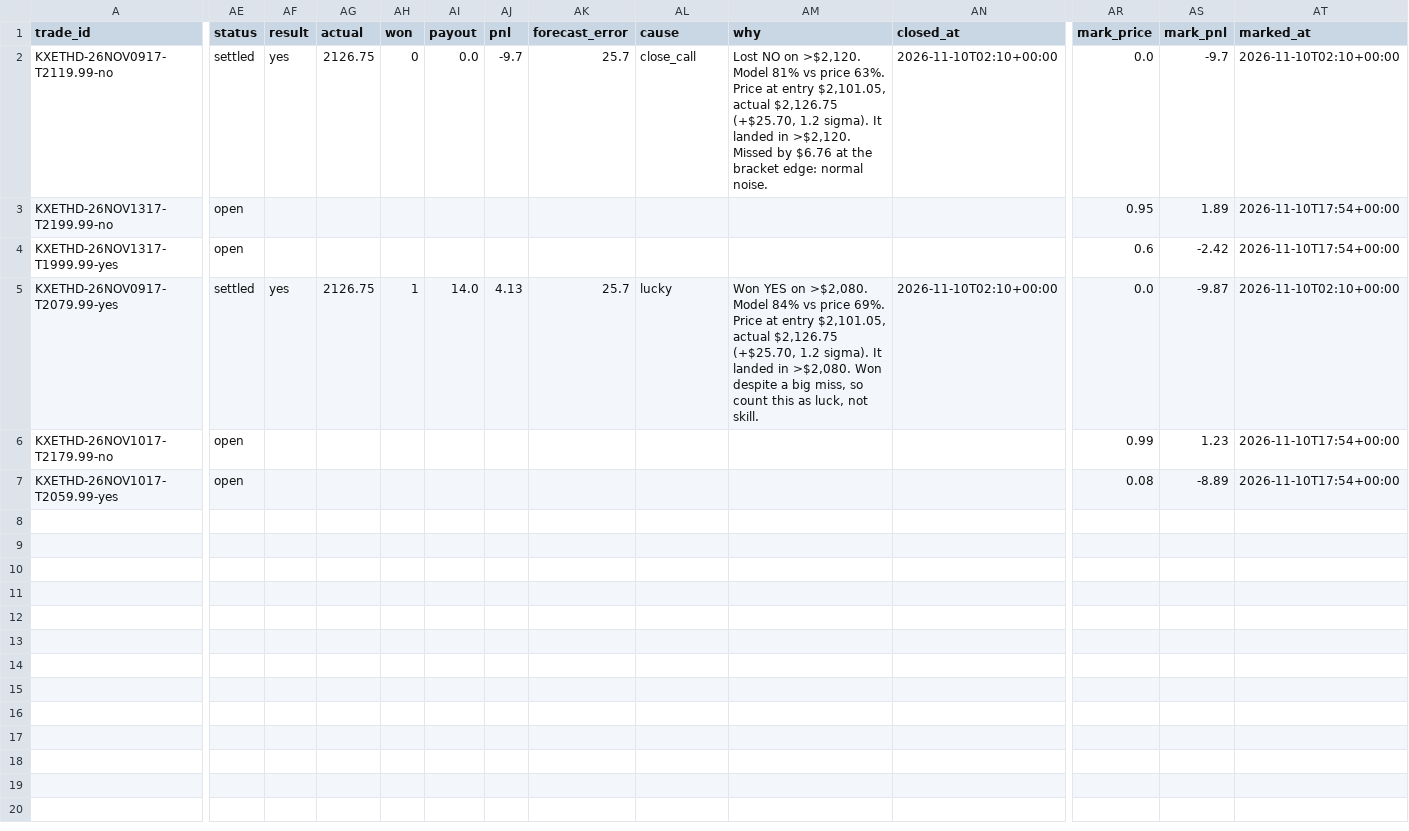
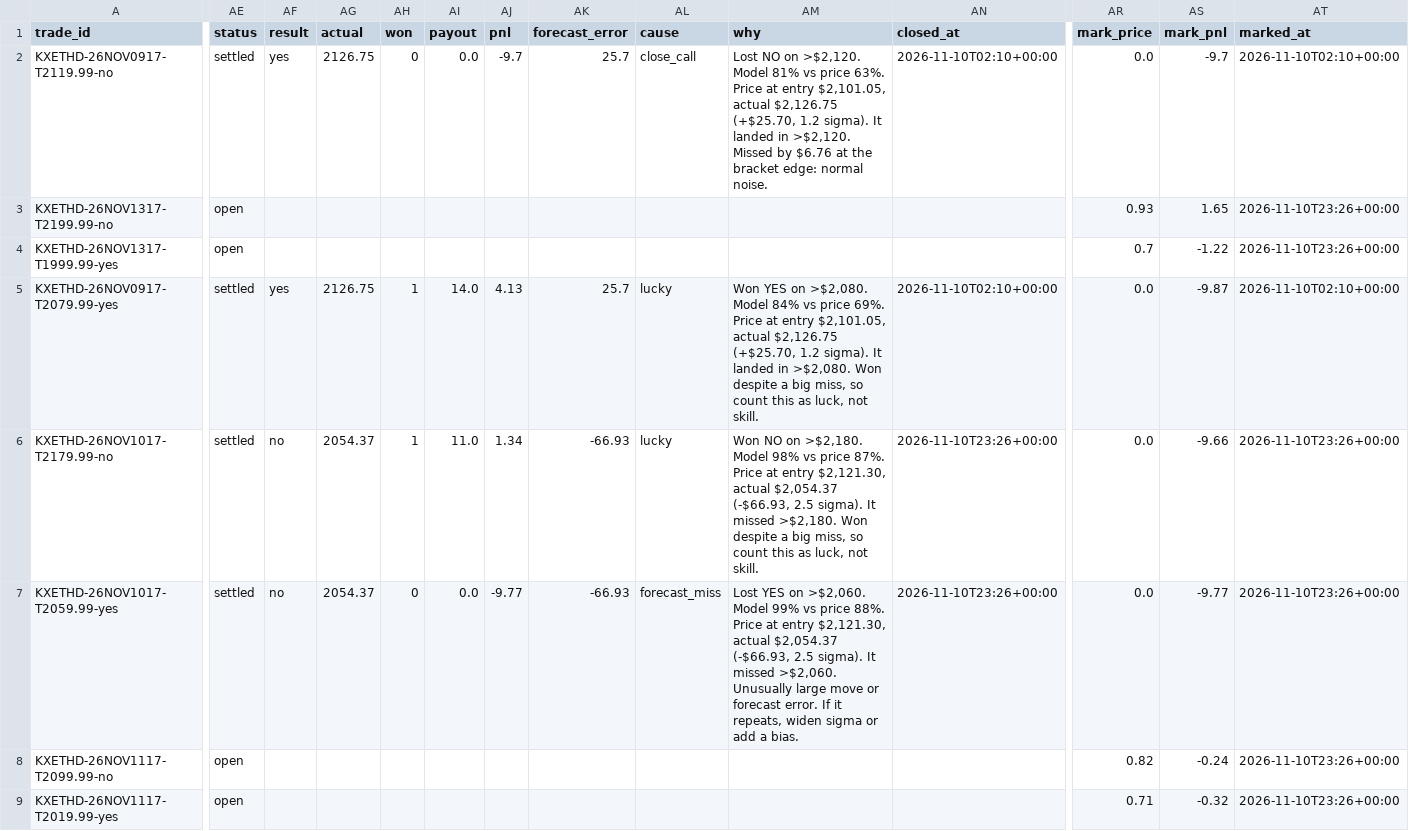
Before and after one commit to lazyloris/kalshi-analyzer, a CSV file: data/ethereum_tod/trades.csv, drawn as a sheet; only a part is shown, gaps mark what is left out; rows hold the shown columns only; the diff names each change by its address in the sheet, - before the commit and + after, or states it on an @@ line.

```diff
--- a/data/ethereum_tod/trades.csv
+++ b/data/ethereum_tod/trades.csv
-AR3 (mark_price): 0.95
+AR3 (mark_price): 0.93
-AS3 (mark_pnl): 1.89
+AS3 (mark_pnl): 1.65
-AT3:AT4 (marked_at): 2026-11-10T17:54+00:00
+AT3:AT4 (marked_at): 2026-11-10T23:26+00:00
-AR4 (mark_price): 0.6
+AR4 (mark_price): 0.7
-AS4 (mark_pnl): -2.42
+AS4 (mark_pnl): -1.22
-AE6:AE7 (status): open
+AE6:AE7 (status): settled
-AF6:AF7 (result): (empty)
+AF6:AF7 (result): no
-AG6:AG7 (actual): (empty)
+AG6:AG7 (actual): 2054.37
-AH6 (won): (empty)
+AH6 (won): 1
-AI6 (payout): (empty)
+AI6 (payout): 11.0
-AJ6 (pnl): (empty)
+AJ6 (pnl): 1.34
-AK6:AK7 (forecast_error): (empty)
+AK6:AK7 (forecast_error): -66.93
-AL6 (cause): (empty)
+AL6 (cause): lucky
-AM6 (why): (empty)
+AM6 (why): Won NO on >$2,180. Model 98% vs price 87%. Price at entry $2,121.30, actual $2,054.37 (-$66.93, 2.5 sigma). It missed >$2,180. Won despite a big miss, so count this as luck, not skill.
-AN6:AN7 (closed_at): (empty)
+AN6:AN7 (closed_at): 2026-11-10T23:26+00:00
-AR6 (mark_price): 0.99
+AR6 (mark_price): 0.0
-AS6 (mark_pnl): 1.23
+AS6 (mark_pnl): -9.66
-AT6:AT7 (marked_at): 2026-11-10T17:54+00:00
+AT6:AT7 (marked_at): 2026-11-10T23:26+00:00
-AH7 (won): (empty)
+AH7 (won): 0
-AI7 (payout): (empty)
+AI7 (payout): 0.0
-AJ7 (pnl): (empty)
+AJ7 (pnl): -9.77
-AL7 (cause): (empty)
+AL7 (cause): forecast_miss
-AM7 (why): (empty)
+AM7 (why): Lost YES on >$2,060. Model 99% vs price 88%. Price at entry $2,121.30, actual $2,054.37 (-$66.93, 2.5 sigma). It missed >$2,060. Unusually large move or forecast error. If it repeats, widen sigma or add a bias.
-AR7 (mark_price): 0.08
+AR7 (mark_price): 0.0
-AS7 (mark_pnl): -8.89
+AS7 (mark_pnl): -9.77
+row 8: KXETHD-26NOV1117-T2099.99-no | open |  |  |  |  |  |  |  |  |  | 0.82 | -0.24 | 2026-11-10T23:26+00:00
+row 9: KXETHD-26NOV1117-T2019.99-yes | open |  |  |  |  |  |  |  |  |  | 0.71 | -0.32 | 2026-11-10T23:26+00:00
```
Also changed, not shown: data/bitcoin/trades.csv, data/bitcoin_tod/trades.csv, 48 other files.
